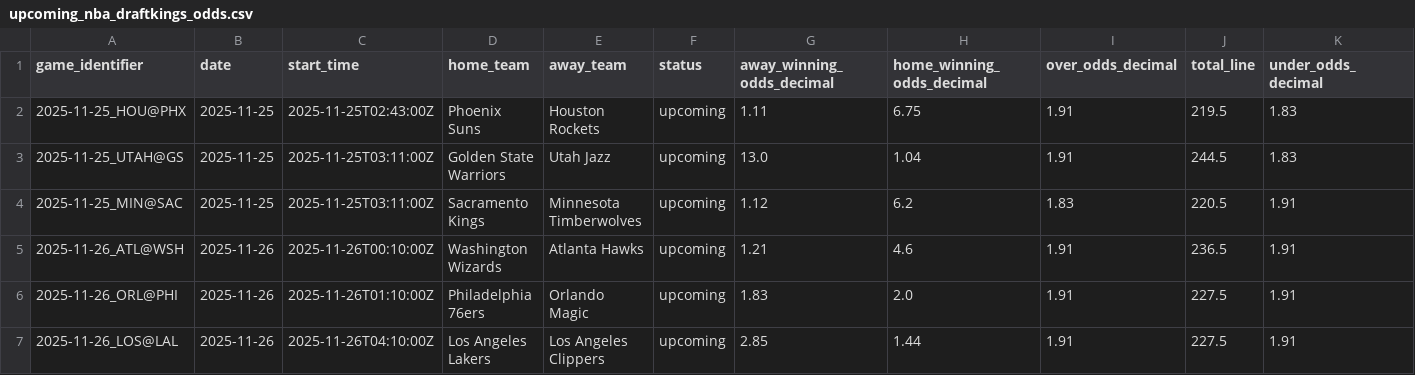
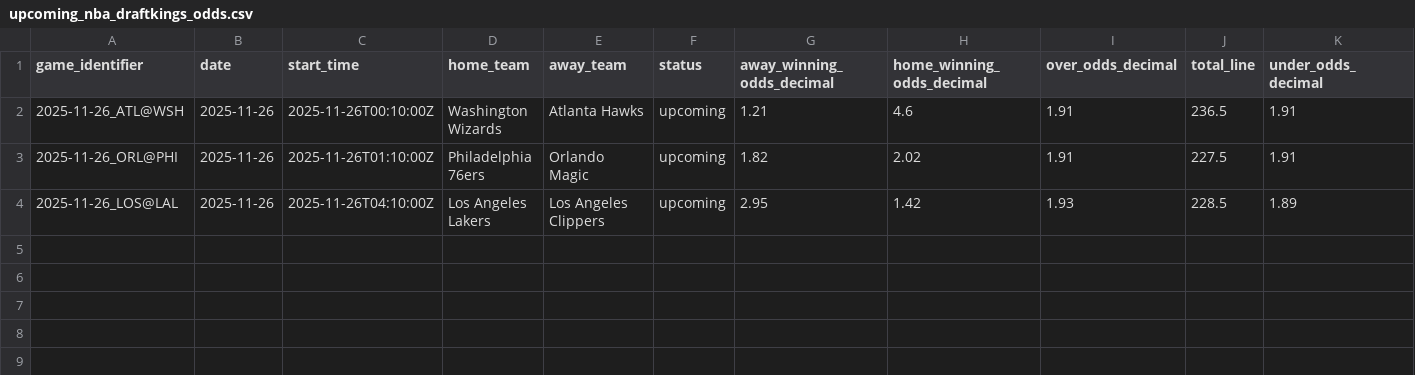
Before and after one commit to iampreetdave-work/basketball-NBA, a CSV file: upcoming_nba_draftkings_odds.csv, drawn as a sheet.

```diff
--- a/upcoming_nba_draftkings_odds.csv
+++ b/upcoming_nba_draftkings_odds.csv
@@ -1,7 +1,4 @@
 game_identifier,date,start_time,home_team,away_team,status,away_winning_odds_decimal,home_winning_odds_decimal,over_odds_decimal,total_line,under_odds_decimal
-2025-11-25_HOU@PHX,2025-11-25,2025-11-25T02:43:00Z,Phoenix Suns,Houston Rockets,upcoming,1.11,6.75,1.91,219.5,1.83
-2025-11-25_UTAH@GS,2025-11-25,2025-11-25T03:11:00Z,Golden State Warriors,Utah Jazz,upcoming,13.0,1.04,1.91,244.5,1.83
-2025-11-25_MIN@SAC,2025-11-25,2025-11-25T03:11:00Z,Sacramento Kings,Minnesota Timberwolves,upcoming,1.12,6.2,1.83,220.5,1.91
 2025-11-26_ATL@WSH,2025-11-26,2025-11-26T00:10:00Z,Washington Wizards,Atlanta Hawks,upcoming,1.21,4.6,1.91,236.5,1.91
-2025-11-26_ORL@PHI,2025-11-26,2025-11-26T01:10:00Z,Philadelphia 76ers,Orlando Magic,upcoming,1.83,2.0,1.91,227.5,1.91
-2025-11-26_LOS@LAL,2025-11-26,2025-11-26T04:10:00Z,Los Angeles Lakers,Los Angeles Clippers,upcoming,2.85,1.44,1.91,227.5,1.91
+2025-11-26_ORL@PHI,2025-11-26,2025-11-26T01:10:00Z,Philadelphia 76ers,Orlando Magic,upcoming,1.82,2.02,1.91,227.5,1.91
+2025-11-26_LOS@LAL,2025-11-26,2025-11-26T04:10:00Z,Los Angeles Lakers,Los Angeles Clippers,upcoming,2.95,1.42,1.93,228.5,1.89
```
Also changed, not shown: Future.csv.
